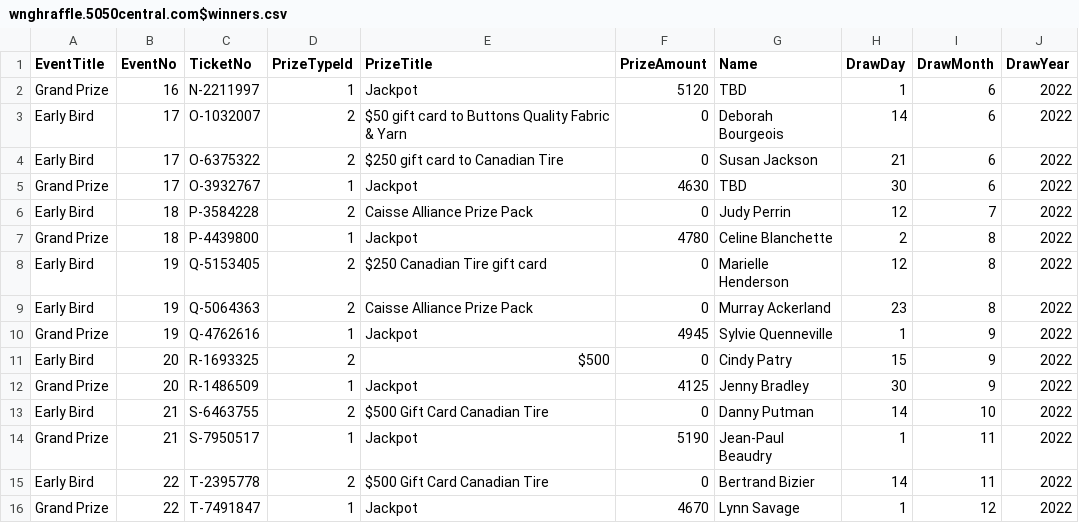
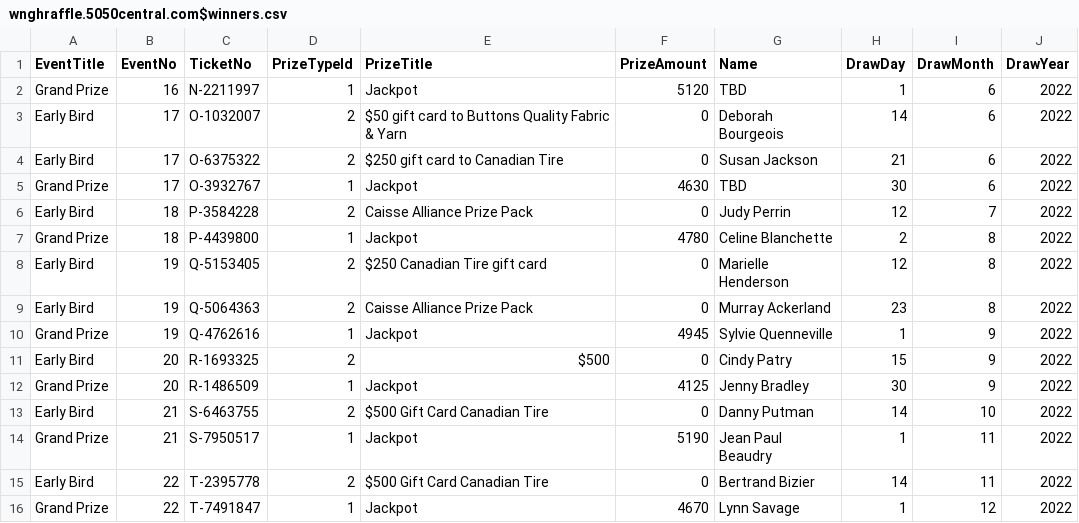
Before and after one commit to LuxYogasegaran/winners-list, a CSV file: wnghraffle.5050central.com$winners.csv, drawn as a sheet.

Commit message:
Update winners csv for wng raffle

```diff
--- a/wnghraffle.5050central.com$winners.csv
+++ b/wnghraffle.5050central.com$winners.csv
@@ -13,3 +13,3 @@ Grand Prize,20,R-1486509,1,Jackpot,4125,Jenny Bradley,30,9,2022
 Early Bird,21,S-6463755,2,$500 Gift Card Canadian Tire,0,Danny Putman,14,10,2022
-Grand Prize,21,S-7950517,1,Jackpot,5190,Jean-Paul Beaudry,1,11,2022
+Grand Prize,21,S-7950517,1,Jackpot,5190,Jean Paul Beaudry,1,11,2022
 Early Bird,22,T-2395778,2,$500 Gift Card Canadian Tire,0,Bertrand Bizier,14,11,2022
```
